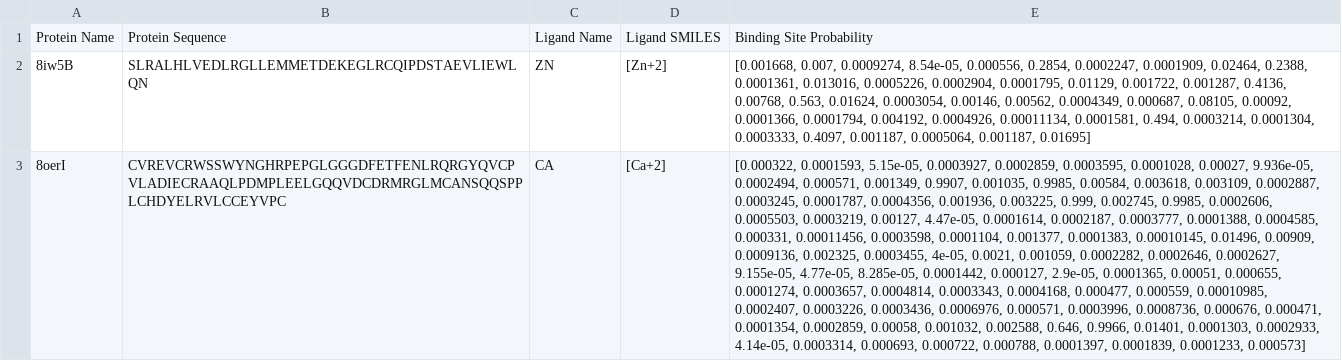
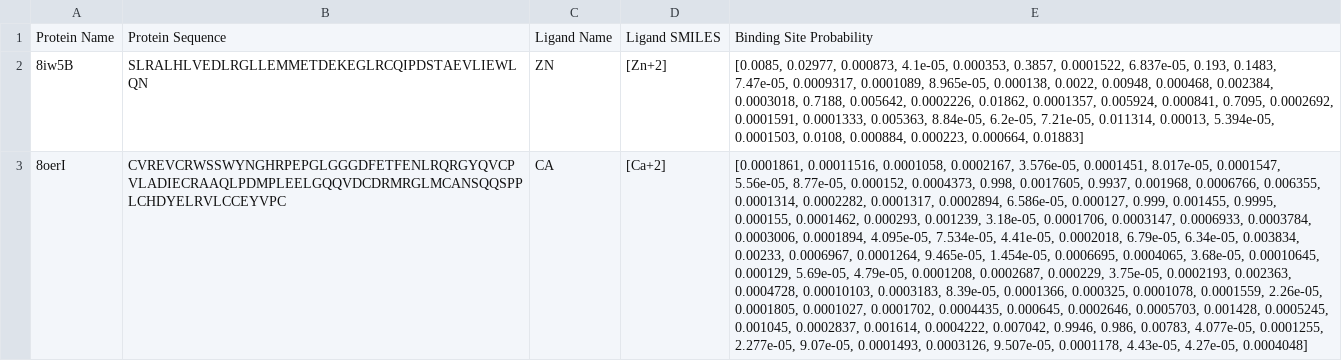
Before and after one commit to wiwnopgm/boltz-hackathon-template, a CSV file: hackathon/contrib/example/out/RESULT.csv, drawn as a sheet; only a part is shown; the diff covers the shown part only; the diff names each change by its address in the sheet, - before the commit and + after, or states it on an @@ line.

```diff
--- a/hackathon/contrib/example/out/RESULT.csv
+++ b/hackathon/contrib/example/out/RESULT.csv
-E2: [0.001668, 0.007, 0.0009274, 8.54e-05, 0.000556, 0.2854, 0.0002247, 0.0001909, 0.02464, 0.2388, 0.0001361, 0.013016, 0.0005226, 0.0002904, 0.0001795, 0.01129, 0.001722, 0.001287, 0.4136, 0.00768, 0.563, 0.01624, 0.0003054, 0.00146, 0.00562, 0.0004349, 0.000687, 0.08105, 0.00092, 0.0001366, 0.0001794, 0.004192, 0.0004926, 0.00011134, 0.0001581, 0.494, 0.0003214, 0.0001304, 0.0003333, 0.4097, 0.001187, 0.0005064, 0.001187, 0.01695]
+E2: [0.0085, 0.02977, 0.000873, 4.1e-05, 0.000353, 0.3857, 0.0001522, 6.837e-05, 0.193, 0.1483, 7.47e-05, 0.0009317, 0.0001089, 8.965e-05, 0.000138, 0.0022, 0.00948, 0.000468, 0.002384, 0.0003018, 0.7188, 0.005642, 0.0002226, 0.01862, 0.0001357, 0.005924, 0.000841, 0.7095, 0.0002692, 0.0001591, 0.0001333, 0.005363, 8.84e-05, 6.2e-05, 7.21e-05, 0.011314, 0.00013, 5.394e-05, 0.0001503, 0.0108, 0.000884, 0.000223, 0.000664, 0.01883]
-E3: [0.000322, 0.0001593, 5.15e-05, 0.0003927, 0.0002859, 0.0003595, 0.0001028, 0.00027, 9.936e-05, 0.0002494, 0.000571, 0.001349, 0.9907, 0.001035, 0.9985, 0.00584, 0.003618, 0.003109, 0.0002887, 0.0003245, 0.0001787, 0.0004356, 0.001936, 0.003225, 0.999, 0.002745, 0.9985, 0.0002606, 0.0005503, 0.0003219, 0.00127, 4.47e-05, 0.0001614, 0.0002187, 0.0003777, 0.0001388, 0.0004585, 0.000331, 0.00011456, 0.0003598, 0.0001104, 0.001377, 0.0001383, 0.00010145, 0.01496, 0.00909, 0.0009136, 0.002325, 0.0003455, 4e-05, 0.0021, 0.001059, 0.0002282, 0.0002646, 0.0002627, 9.155e-05, 4.77e-05, 8.285e-05, 0.0001442, 0.000127, 2.9e-05, 0.0001365, 0.00051, 0.000655, 0.0001274, 0.0003657, 0.0004814, 0.0003343, 0.0004168, 0.000477, 0.000559, 0.00010985, 0.0002407, 0.0003226, 0.0003436, 0.0006976, 0.000571, 0.0003996, 0.0008736, 0.000676, 0.000471, 0.0001354, 0.0002859, 0.00058, 0.001032, 0.002588, 0.646, 0.9966, 0.01401, 0.0001303, 0.0002933, 4.14e-05, 0.0003314, 0.000693, 0.000722, 0.000788, 0.0001397, 0.0001839, 0.0001233, 0.000573]
+E3: [0.0001861, 0.00011516, 0.0001058, 0.0002167, 3.576e-05, 0.0001451, 8.017e-05, 0.0001547, 5.56e-05, 8.77e-05, 0.000152, 0.0004373, 0.998, 0.0017605, 0.9937, 0.001968, 0.0006766, 0.006355, 0.0001314, 0.0002282, 0.0001317, 0.0002894, 6.586e-05, 0.000127, 0.999, 0.001455, 0.9995, 0.000155, 0.0001462, 0.000293, 0.001239, 3.18e-05, 0.0001706, 0.0003147, 0.0006933, 0.0003784, 0.0003006, 0.0001894, 4.095e-05, 7.534e-05, 4.41e-05, 0.0002018, 6.79e-05, 6.34e-05, 0.003834, 0.00233, 0.0006967, 0.0001264, 9.465e-05, 1.454e-05, 0.0006695, 0.0004065, 3.68e-05, 0.00010645, 0.000129, 5.69e-05, 4.79e-05, 0.0001208, 0.0002687, 0.000229, 3.75e-05, 0.0002193, 0.002363, 0.0004728, 0.00010103, 0.0003183, 8.39e-05, 0.0001366, 0.000325, 0.0001078, 0.0001559, 2.26e-05, 0.0001805, 0.0001027, 0.0001702, 0.0004435, 0.000645, 0.0002646, 0.0005703, 0.001428, 0.0005245, 0.001045, 0.0002837, 0.001614, 0.0004222, 0.007042, 0.9946, 0.986, 0.00783, 4.077e-05, 0.0001255, 2.277e-05, 9.07e-05, 0.0001493, 0.0003126, 9.507e-05, 0.0001178, 4.43e-05, 4.27e-05, 0.0004048]
```
Also changed, not shown: 2 edited cells elsewhere in this file, 29 other files.
